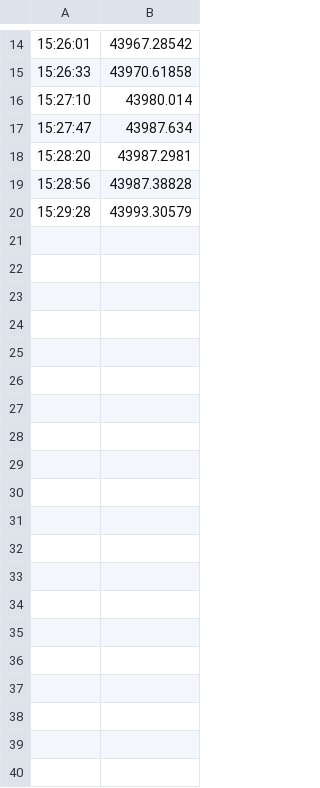
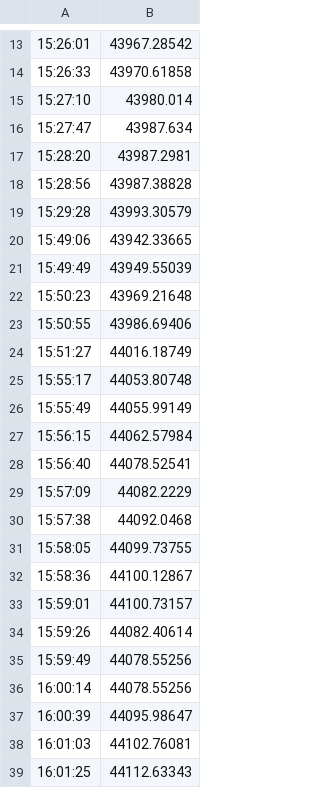
Before and after one commit to luisfelipehernandezmora/Python-Study, a CSV file: python_apis_databases-master/apis/extra_tasks/Bitcoin price quest.csv, drawn as a sheet; only a part is shown, gaps mark what is left out; the diff covers the shown part only; the diff names each change by its address in the sheet, - before the commit and + after, or states it on an @@ line.

```diff
--- a/python_apis_databases-master/apis/extra_tasks/Bitcoin price quest.csv
+++ b/python_apis_databases-master/apis/extra_tasks/Bitcoin price quest.csv
+row 20: 15:49:06 | 43942.33665
+row 21: 15:49:49 | 43949.55039
+row 22: 15:50:23 | 43969.21648
+row 23: 15:50:55 | 43986.69406
+row 24: 15:51:27 | 44016.18749
+row 25: 15:55:17 | 44053.80748
+row 26: 15:55:49 | 44055.99149
+row 27: 15:56:15 | 44062.57984
+row 28: 15:56:40 | 44078.52541
+row 29: 15:57:09 | 44082.2229
+row 30: 15:57:38 | 44092.0468
+row 31: 15:58:05 | 44099.73755
+row 32: 15:58:36 | 44100.12867
+row 33: 15:59:01 | 44100.73157
+row 34: 15:59:26 | 44082.40614
+row 35: 15:59:49 | 44078.55256
+row 36: 16:00:14 | 44078.55256
+row 37: 16:00:39 | 44095.98647
+row 38: 16:01:03 | 44102.76081
+row 39: 16:01:25 | 44112.63343
```
Also changed, not shown: 13 added rows and 1 removed row elsewhere in this file, 2 other files.
